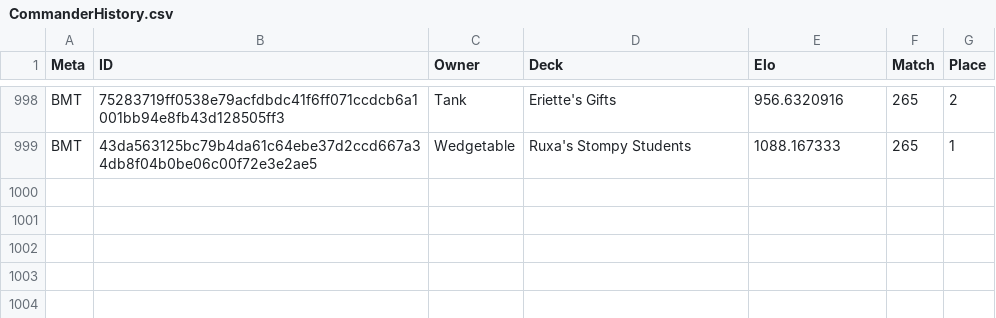
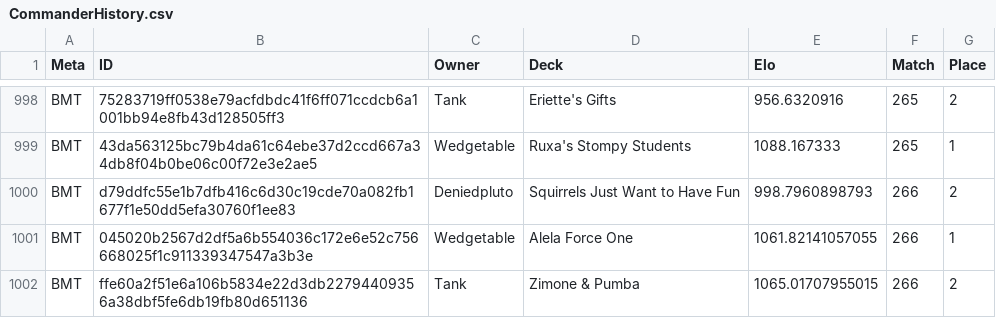
Before and after one commit to Deniedpluto/evidence, a CSV file: sources/Commander_History/CommanderHistory.csv, drawn as a sheet; only a part is shown, gaps mark what is left out; the diff names each change by its address in the sheet, - before the commit and + after, or states it on an @@ line.

```diff
--- a/sources/Commander_History/CommanderHistory.csv
+++ b/sources/Commander_History/CommanderHistory.csv
+row 1000: BMT | d79ddfc55e1b7dfb416c6d30c19cde70a082fb1677f1e50dd5efa30760f1ee83 | Deniedpluto | Squirrels Just Want to Have Fun | 998.7960898793 | 266 | 2
+row 1001: BMT | 045020b2567d2df5a6b554036c172e6e52c756668025f1c911339347547a3b3e | Wedgetable | Alela Force One | 1061.82141057055 | 266 | 1
+row 1002: BMT | ffe60a2f51e6a106b5834e22d3db22794409356a38dbf5fe6db19fb80d651136 | Tank | Zimone & Pumba | 1065.01707955015 | 266 | 2
```
Also changed, not shown: sources/Commander_Decks/CommanderDecksWRA.csv.
